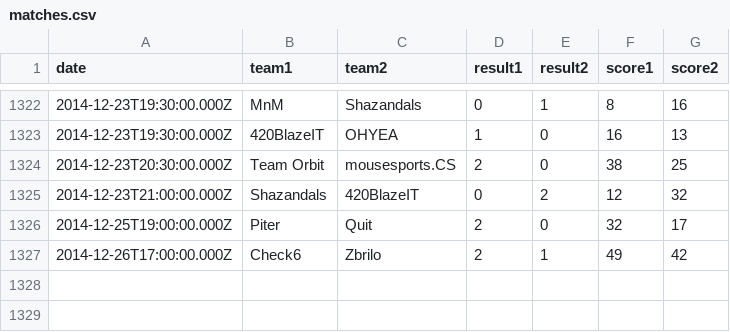
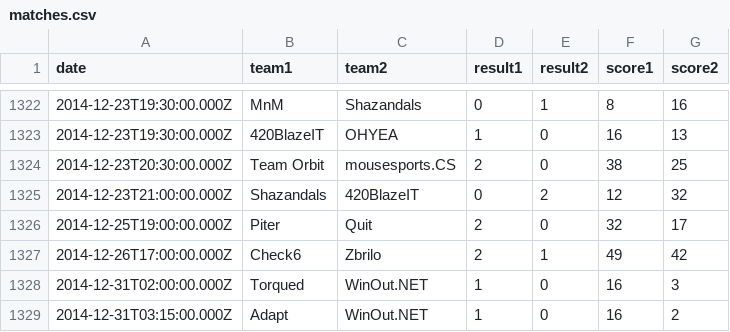
Before and after one commit to kenany/csgo-elo, a CSV file: matches.csv, drawn as a sheet; only a part is shown, gaps mark what is left out; the diff names each change by its address in the sheet, - before the commit and + after, or states it on an @@ line.

Commit message:
matches

```diff
--- a/matches.csv
+++ b/matches.csv
+row 1328: 2014-12-31T02:00:00.000Z | Torqued | WinOut.NET | 1 | 0 | 16 | 3
+row 1329: 2014-12-31T03:15:00.000Z | Adapt | WinOut.NET | 1 | 0 | 16 | 2
```
